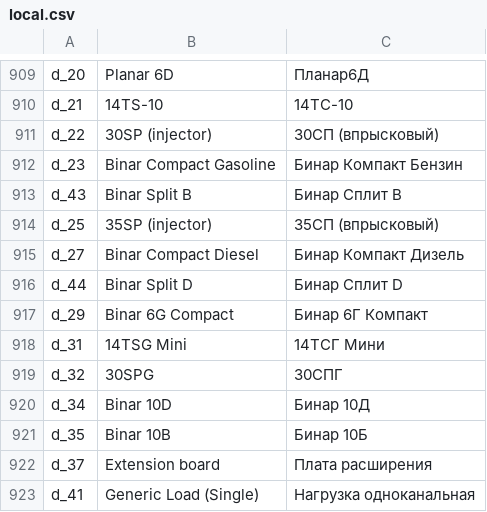
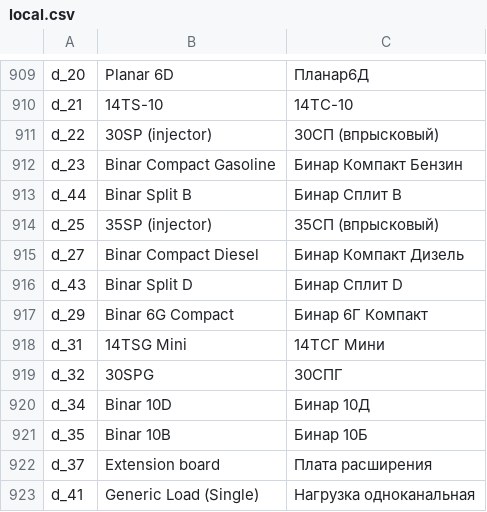
Before and after one commit to EXEcutorXS/CAN-Tool, a CSV file: CAN Tool/Resources/local.csv, drawn as a sheet; only a part is shown, gaps mark what is left out.

```diff
--- a/CAN Tool/Resources/local.csv
+++ b/CAN Tool/Resources/local.csv
@@ -912,6 +912,6 @@ d_22	30SP (injector)	30СП (впрысковый)
 d_23	Binar Compact Gasoline	Бинар Компакт Бензин
-d_43	Binar Split B	Бинар Сплит B
+d_44	Binar Split B	Бинар Сплит B
 d_25	35SP (injector)	35СП (впрысковый)
 d_27	Binar Compact Diesel	Бинар Компакт Дизель
-d_44	Binar Split D	Бинар Сплит D
+d_43	Binar Split D	Бинар Сплит D
 d_29	Binar 6G Compact	Бинар 6Г Компакт
```
Also changed, not shown: 3 other files.
